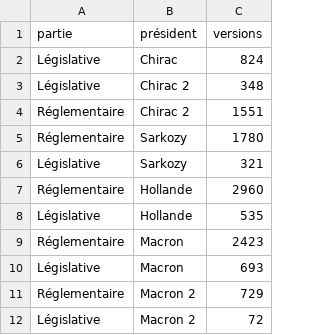
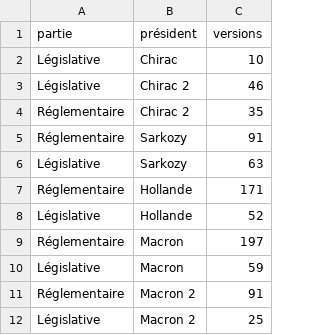
Before and after one commit to juliengossa/legiplot, a CSV file: legifouille/legifouille_files/figure-data/versions.csv, drawn as a sheet.

```diff
--- a/legifouille/legifouille_files/figure-data/versions.csv
+++ b/legifouille/legifouille_files/figure-data/versions.csv
@@ -1,12 +1,12 @@
 "partie";"président";"versions"
-"Législative";"Chirac";824
-"Législative";"Chirac 2";348
-"Réglementaire";"Chirac 2";1551
-"Réglementaire";"Sarkozy";1780
-"Législative";"Sarkozy";321
-"Réglementaire";"Hollande";2960
-"Législative";"Hollande";535
-"Réglementaire";"Macron";2423
-"Législative";"Macron";693
-"Réglementaire";"Macron 2";729
-"Législative";"Macron 2";72
+"Législative";"Chirac";10
+"Législative";"Chirac 2";46
+"Réglementaire";"Chirac 2";35
+"Réglementaire";"Sarkozy";91
+"Législative";"Sarkozy";63
+"Réglementaire";"Hollande";171
+"Législative";"Hollande";52
+"Réglementaire";"Macron";197
+"Législative";"Macron";59
+"Réglementaire";"Macron 2";91
+"Législative";"Macron 2";25
```
Also changed, not shown: legifouille/legifouille_files/figure-data/liens.csv, legifouille/legifouille_files/figure-data/mandats.proj.csv, 6 other files.
